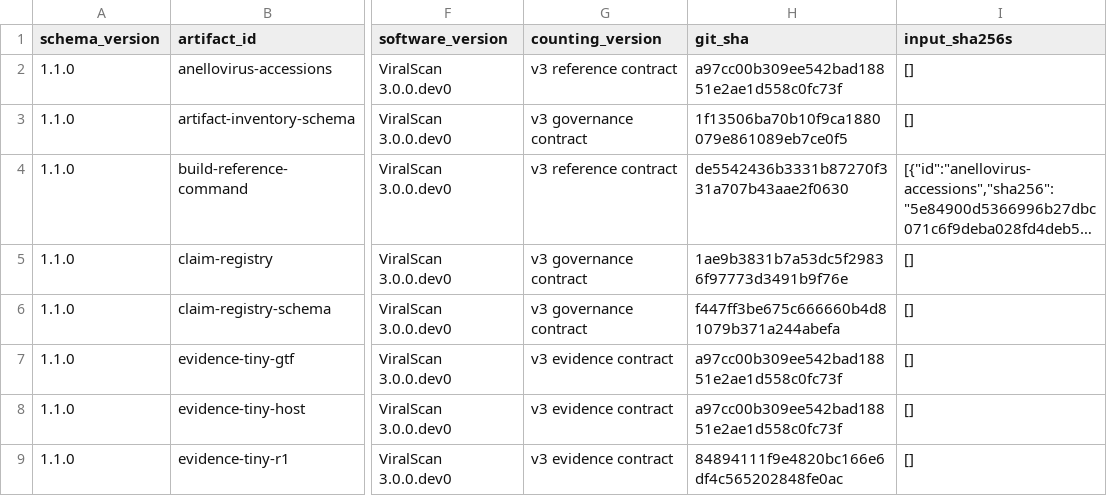
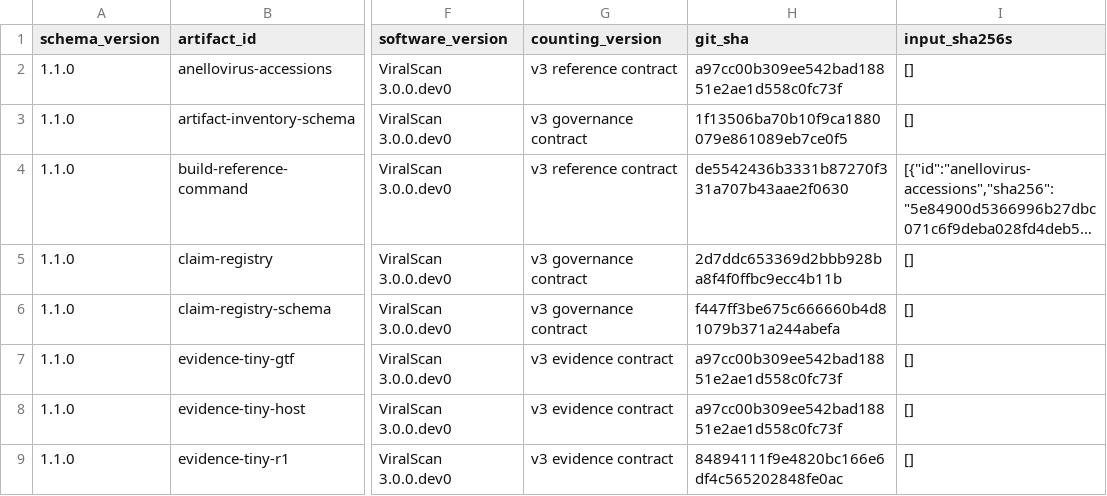
Before and after one commit to mdmanurung/ViralScan-reproducibility, a TSV file: analysis/v3_artifact_inventory.tsv, drawn as a sheet; only a part is shown, gaps mark what is left out; long unchanged cells end in …; the diff names each change by its address in the sheet, - before the commit and + after, or states it on an @@ line.

```diff
--- a/analysis/v3_artifact_inventory.tsv
+++ b/analysis/v3_artifact_inventory.tsv
-H5 (git_sha): 1ae9b3831b7a53dc5f29836f97773d3491b9f76e
+H5 (git_sha): 2d7ddc653369d2bbb928ba8f4f0ffbc9ecc4b11b
```
